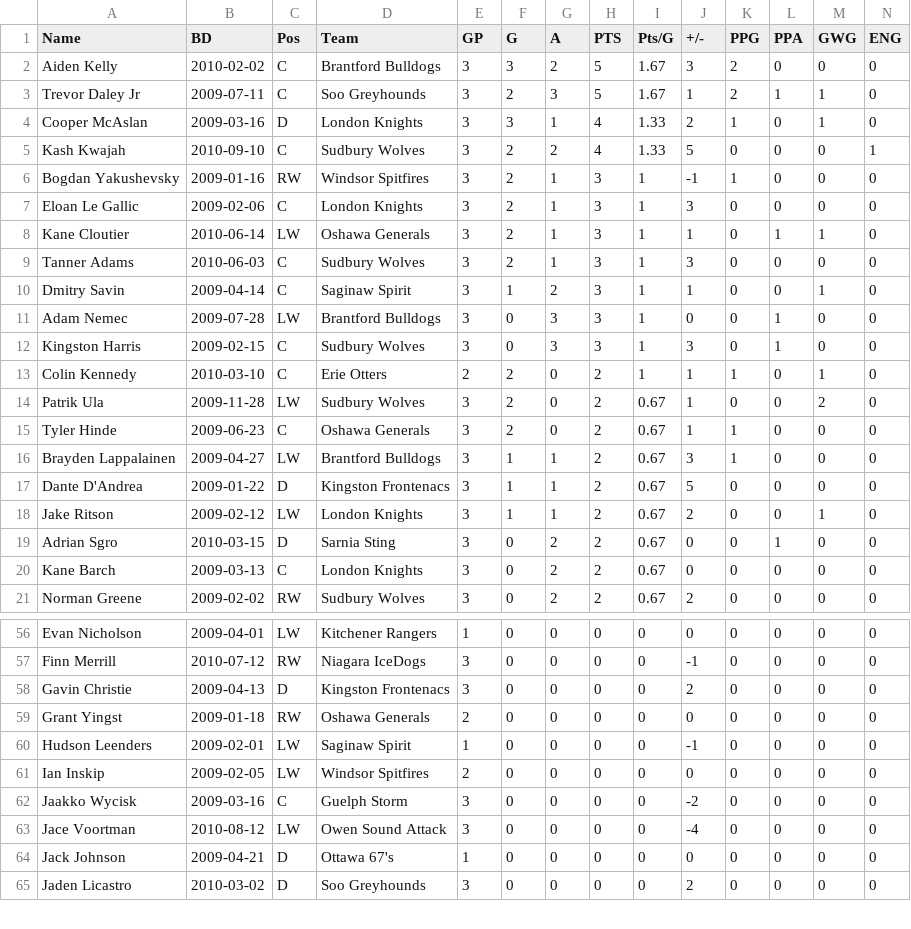
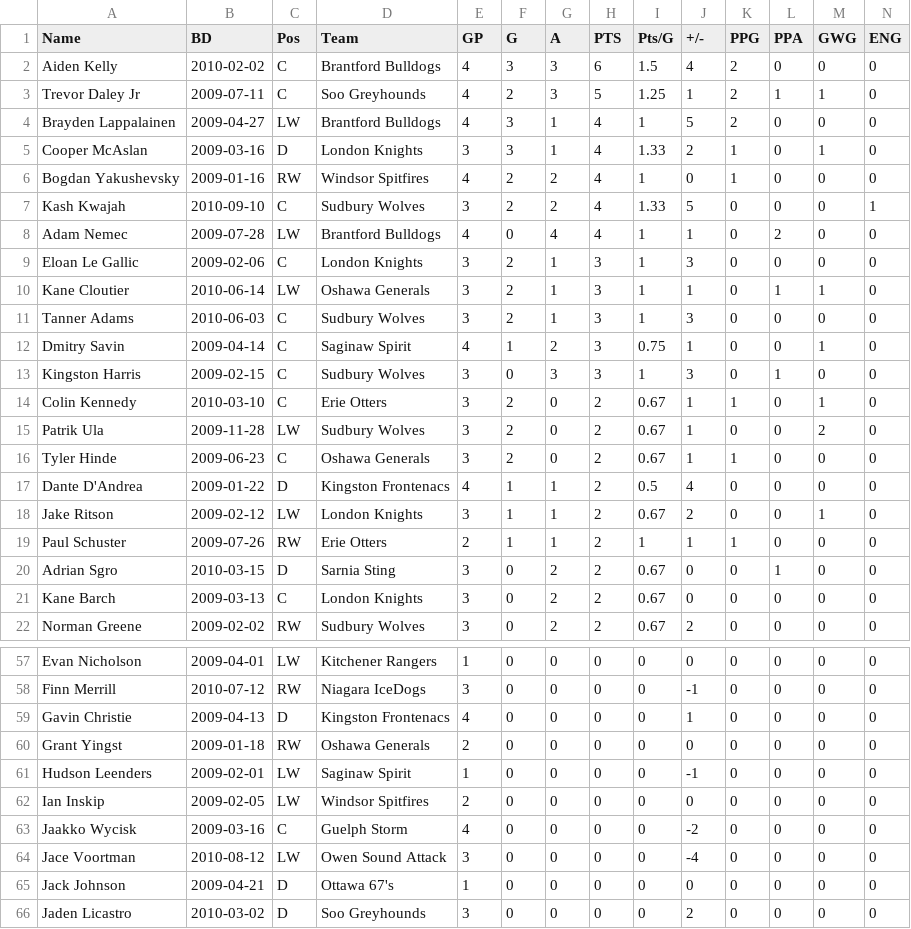
Before and after one commit to NoahCornish/OHLDataHub, a CSV file: data/current/rookies.csv, drawn as a sheet; only a part is shown, gaps mark what is left out; removed rows and columns are numbered as before the commit, all else as after; rows hold the shown columns only; the diff covers the shown part only; the diff names each change by its address in the sheet, - before the commit and + after, or states it on an @@ line.

```diff
--- a/data/current/rookies.csv
+++ b/data/current/rookies.csv
-E2:E3 (GP): 3
+E2:E3 (GP): 4
-G2 (A): 2
+G2 (A): 3
-H2 (PTS): 5
+H2 (PTS): 6
-I2 (Pts/G): 1.67
+I2 (Pts/G): 1.5
-J2 (+/-): 3
+J2 (+/-): 4
-I3 (Pts/G): 1.67
+I3 (Pts/G): 1.25
+row 4: Brayden Lappalainen | 2009-04-27 | LW | Brantford Bulldogs | 4 | 3 | 1 | 4 | 1 | 5 | 2 | 0 | 0 | 0
+row 6: Bogdan Yakushevsky | 2009-01-16 | RW | Windsor Spitfires | 4 | 2 | 2 | 4 | 1 | 0 | 1 | 0 | 0 | 0
-row 6: Bogdan Yakushevsky | 2009-01-16 | RW | Windsor Spitfires | 3 | 2 | 1 | 3 | 1 | -1 | 1 | 0 | 0 | 0
+row 8: Adam Nemec | 2009-07-28 | LW | Brantford Bulldogs | 4 | 0 | 4 | 4 | 1 | 1 | 0 | 2 | 0 | 0
-E12 (GP): 3
+E12 (GP): 4
-I12 (Pts/G): 1
+I12 (Pts/G): 0.75
-row 11: Adam Nemec | 2009-07-28 | LW | Brantford Bulldogs | 3 | 0 | 3 | 3 | 1 | 0 | 0 | 1 | 0 | 0
-E14 (GP): 2
+E14 (GP): 3
-I14 (Pts/G): 1
+I14 (Pts/G): 0.67
-row 16: Brayden Lappalainen | 2009-04-27 | LW | Brantford Bulldogs | 3 | 1 | 1 | 2 | 0.67 | 3 | 1 | 0 | 0 | 0
-E17 (GP): 3
+E17 (GP): 4
-I17 (Pts/G): 0.67
+I17 (Pts/G): 0.5
-J17 (+/-): 5
+J17 (+/-): 4
+row 19: Paul Schuster | 2009-07-26 | RW | Erie Otters | 2 | 1 | 1 | 2 | 1 | 1 | 1 | 0 | 0 | 0
-E59 (GP): 3
+E59 (GP): 4
-J59 (+/-): 2
+J59 (+/-): 1
-E63 (GP): 3
+E63 (GP): 4
```
Also changed, not shown: 2 added rows, 1 removed row and 29 edited cells elsewhere in this file, data/current/draft.csv, data/current/ev.csv, 5 other files.
